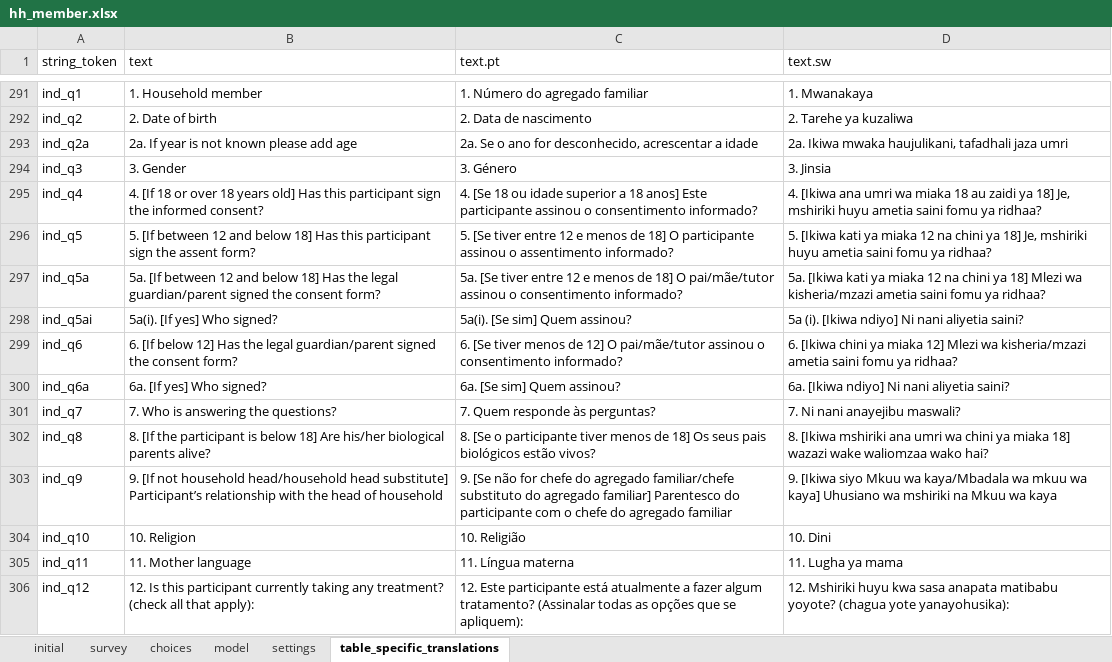
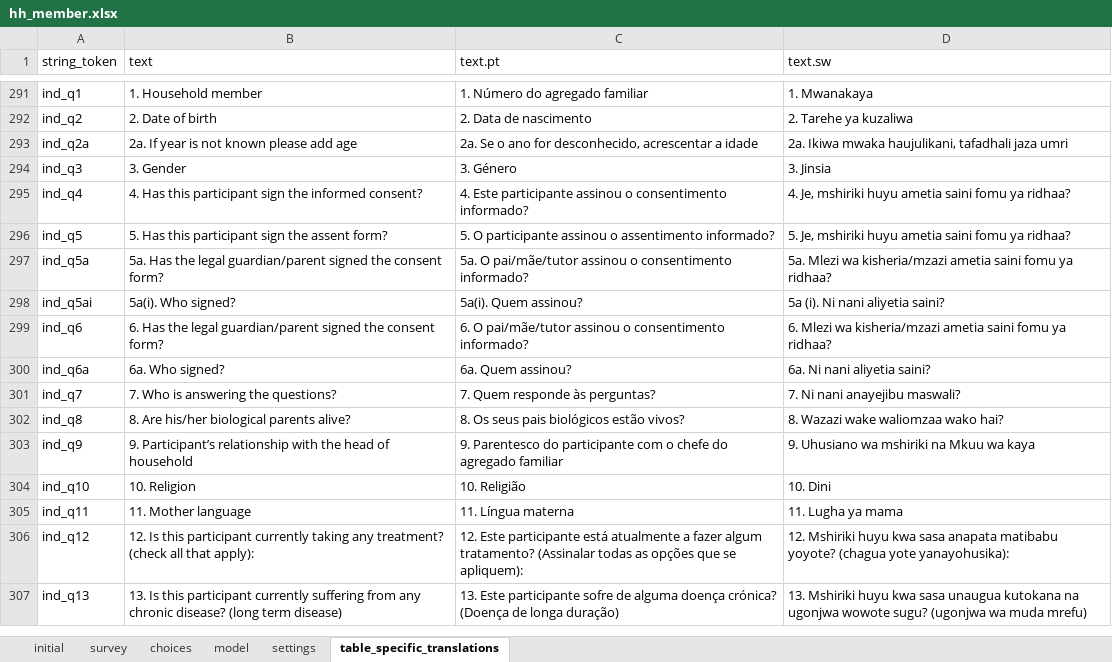
Before and after one commit to linl33/bohemia, an Excel workbook: odkx/app/config/tables/hh_member/forms/hh_member/hh_member.xlsx, sheet table_specific_translations, drawn as a sheet; only a part is shown, gaps mark what is left out; the shorter side is filled out with more unchanged rows; values as stored, in another font and other column widths than the file's, no borders; conditional formats not drawn; the diff covers the shown part only; the diff names each change by its address in the sheet, - before the commit and + after, or states it on an @@ line.

```diff
--- a/odkx/app/config/tables/hh_member/forms/hh_member/hh_member.xlsx (sheet table_specific_translations)
+++ b/odkx/app/config/tables/hh_member/forms/hh_member/hh_member.xlsx (sheet table_specific_translations)
-B295 (text): 4. [If 18 or over 18 years old] Has this…
+B295 (text): 4. Has this…
-C295 (text.pt): 4. [Se 18 ou idade superior a 18 anos] Este participante…
+C295 (text.pt): 4. Este participante…
-D295 (text.sw): 4. [Ikiwa ana umri wa miaka 18 au zaidi ya 18] Je, mshiriki…
+D295 (text.sw): 4. Je, mshiriki…
-B296 (text): 5. [If between 12 and below 18] Has this…
+B296 (text): 5. Has this…
-C296 (text.pt): 5. [Se tiver entre 12 e menos de 18] O participante…
+C296 (text.pt): 5. O participante…
-D296 (text.sw): 5. [Ikiwa kati ya miaka 12 na chini ya 18] Je, mshiriki…
+D296 (text.sw): 5. Je, mshiriki…
-B297 (text): 5a. [If between 12 and below 18] Has the…
+B297 (text): 5a. Has the…
-C297 (text.pt): 5a. [Se tiver entre 12 e menos de 18] O pai/mãe/tutor…
+C297 (text.pt): 5a. O pai/mãe/tutor…
-D297 (text.sw): 5a. [Ikiwa kati ya miaka 12 na chini ya 18] Mlezi wa…
+D297 (text.sw): 5a. Mlezi wa…
-B298 (text): 5a(i). [If yes] Who signed?
+B298 (text): 5a(i). Who signed?
-C298 (text.pt): 5a(i). [Se sim] Quem assinou?
+C298 (text.pt): 5a(i). Quem assinou?
-D298 (text.sw): 5a (i). [Ikiwa ndiyo] Ni nani aliyetia saini?
+D298 (text.sw): 5a (i). Ni nani aliyetia saini?
-B299 (text): 6. [If below 12] Has the…
+B299 (text): 6. Has the…
-C299 (text.pt): 6. [Se tiver menos de 12] O pai/mãe/tutor…
+C299 (text.pt): 6. O pai/mãe/tutor…
-D299 (text.sw): 6. [Ikiwa chini ya miaka 12] Mlezi wa…
+D299 (text.sw): 6. Mlezi wa…
-B300 (text): 6a. [If yes] Who signed?
+B300 (text): 6a. Who signed?
-C300 (text.pt): 6a. [Se sim] Quem assinou?
+C300 (text.pt): 6a. Quem assinou?
-D300 (text.sw): 6a. [Ikiwa ndiyo] Ni nani aliyetia saini?
+D300 (text.sw): 6a. Ni nani aliyetia saini?
-B302 (text): 8. [If the participant is below 18] Are his/her…
+B302 (text): 8. Are his/her…
-C302 (text.pt): 8. [Se o participante tiver menos de 18] Os seus…
+C302 (text.pt): 8. Os seus…
-D302 (text.sw): 8. [Ikiwa mshiriki ana umri wa chini ya miaka 18] wazazi wake waliomzaa…
+D302 (text.sw): 8. Wazazi wake waliomzaa…
-B303 (text): 9. [If not household head/household head substitute] Participant’s relationship…
+B303 (text): 9. Participant’s relationship…
-C303 (text.pt): 9. [Se não for chefe do agregado familiar/chefe substituto do agregado familiar] Parentesco do…
+C303 (text.pt): 9. Parentesco do…
-D303 (text.sw): 9. [Ikiwa siyo Mkuu wa kaya/Mbadala wa mkuu wa kaya] Uhusiano wa…
+D303 (text.sw): 9. Uhusiano wa…
```
Also changed, not shown: 8 edited cells and cell formats elsewhere in this sheet, odkx/app/config/tables/census/forms/census/census.xlsx, odkx/app/config/tables/hh_death/forms/hh_death/hh_death.xlsx, 14 other files.
